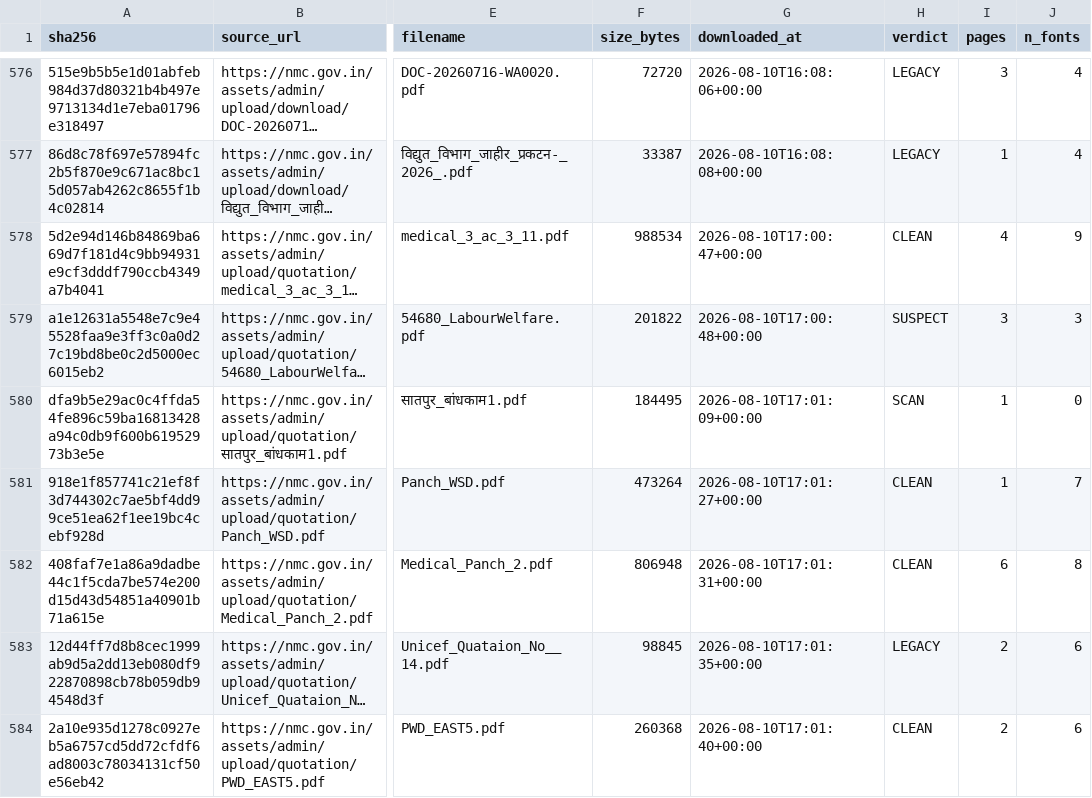
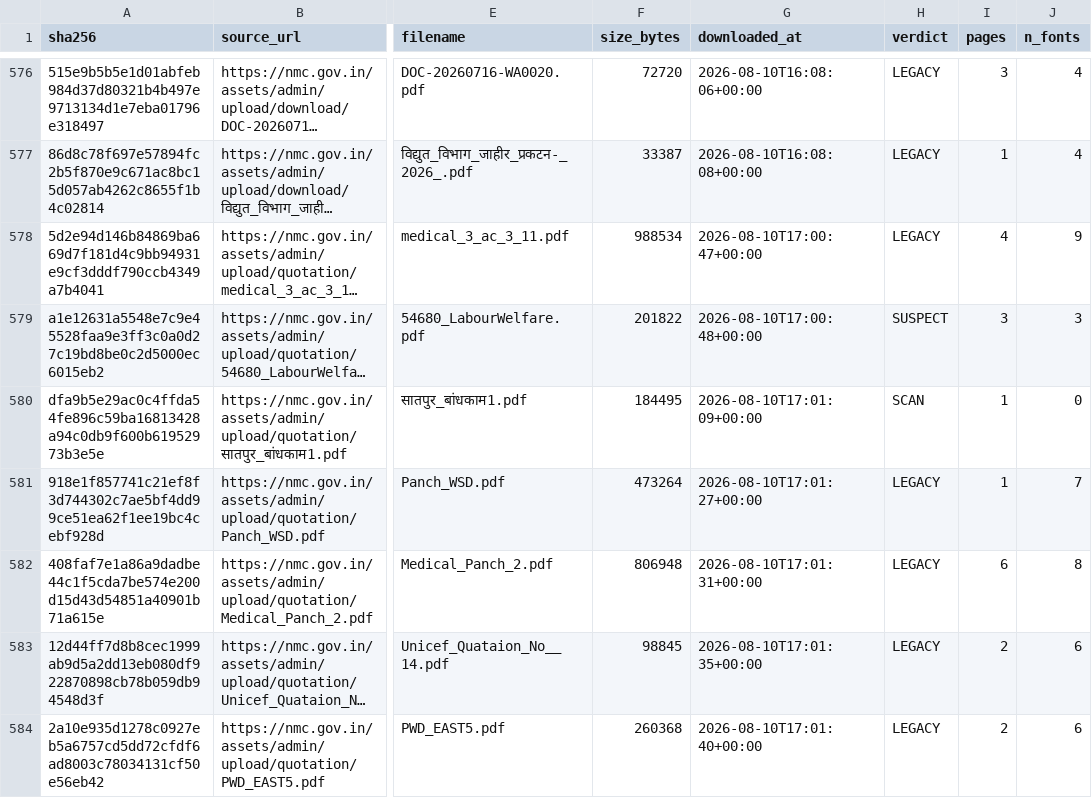
Before and after one commit to Hardik25-iso/DevAudit, a CSV file: release/manifest.csv, drawn as a sheet; only a part is shown, gaps mark what is left out; long unchanged cells end in …; the diff covers the shown part only; the diff names each change by its address in the sheet, - before the commit and + after, or states it on an @@ line.

Commit message:
feat: per-font detector; 32% of legacy documents caught by output alone
Judges each font by its own rendered output instead of the document's
aggregate text, using PyMuPDF's span-level font tagging.

A document mixes fonts. A legacy Devanagari face sitting beside English
headers, page numbers and tables produces a blended signal that lands
between the two populations and trips no threshold. That dilution is why
the symbol-in-word signal was rejected twice: at document level clean
documents reached 53.8 hits per 1000 characters against 58.1 for corrupt
ones, which is no separation at all.

Undiluted, the same measurements separate. Measured across 450 documents
using fonts identifiable by name as labelled ground truth (41 legacy, 53
known-good):

                       known-good max      legacy
  mojibake ratio            0.070          median 0.684
  ASCII 'k' frequency       0.021          p90    0.182
  symbol-inside-word        2.67 /1k       39.68 /1k

Validated at precision 1.000 - zero false positives across 91 known-good
fonts. Headline recall is 0.508, but of the fonts it declined to convict, 18
carried too little text to judge and 10 render genuine Devanagari and are
deliberately deferred to the structural check. On fonts it can judge,
recall is 30/31.

  legacy       205 -> 260
  unclassified  16 -> 6
  headline    32.3% -> 36.9%

Spot-checking the newly convicted documents found xÉÉÊ¶ÉEò ¨É½þÉxÉMÉ®ú{ÉÉÊ±ÉEòÉ
(= नाशिक महानगरपालिका) at mojibake ratios 0.46-0.76. 84 legacy documents, 32%
of the total, are now caught by output with no font name matching at all.

One false positive was produced and is recorded rather than smoothed over: a
Latin-only NHAI tender was convicted on a digital signature block rendered
in Myriad Pro - "Vihar Ashok Bodke Digitally signed by ..." - which hit 7.8%
'k' across 154 characters because Indian personal names are dense in that
letter. A calibration test caught it; the 450-document validation had not,
having sampled a larger instance of the same font. Fixed with a 200-letter
floor on the 'k' test rather than a threshold change, since genuine
Kruti-Dev documents run to thousands of characters.

Six new regression tests, including one pinning every threshold above its
observed known-good ceiling, and one asserting the detector abstains on real
Devanagari so it cannot double-count what the structural check owns.

```diff
--- a/release/manifest.csv
+++ b/release/manifest.csv
-H578 (verdict): CLEAN
+H578 (verdict): LEGACY
-H581:H582 (verdict): CLEAN
+H581:H582 (verdict): LEGACY
-H584 (verdict): CLEAN
+H584 (verdict): LEGACY
```
Also changed, not shown: 51 edited cells elsewhere in this file, 5 other files.
